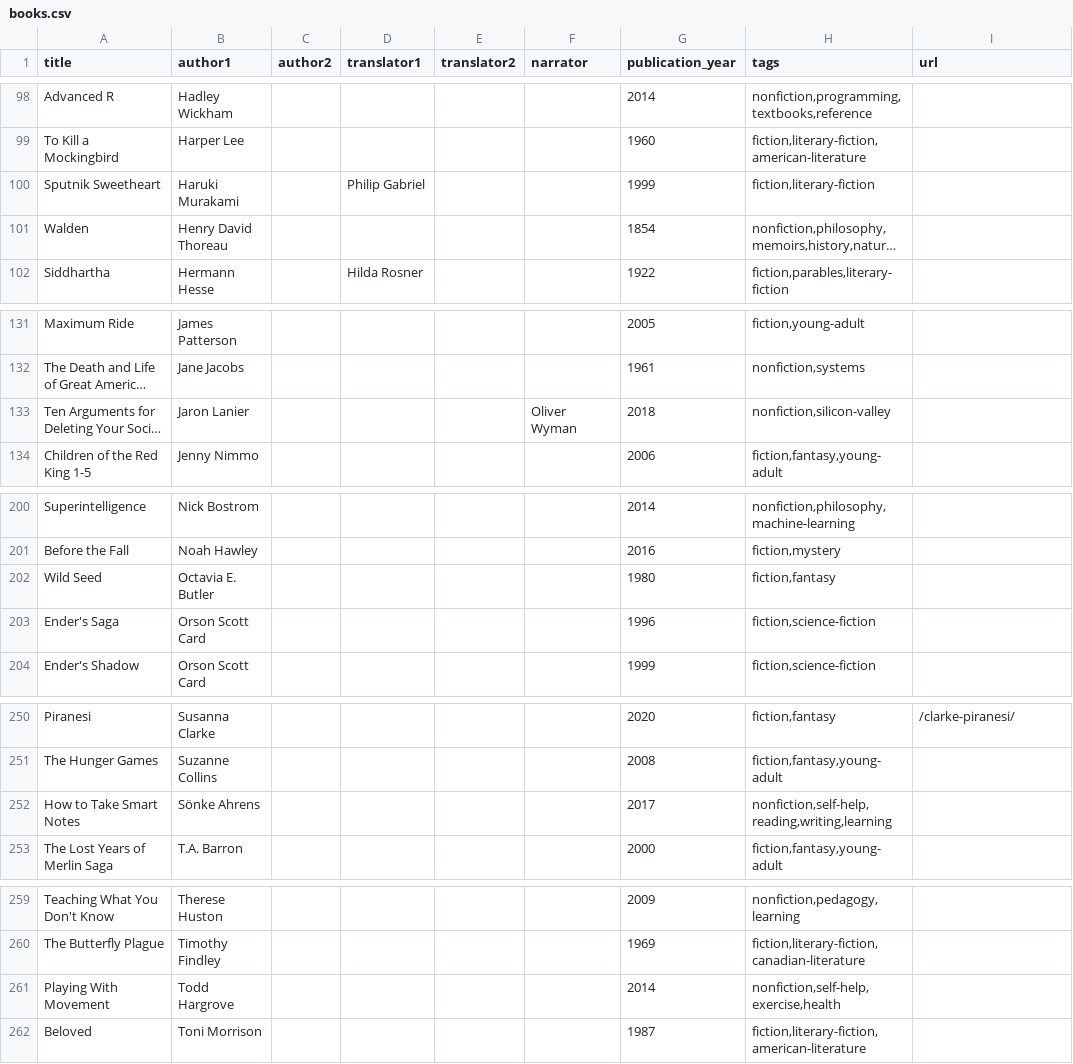
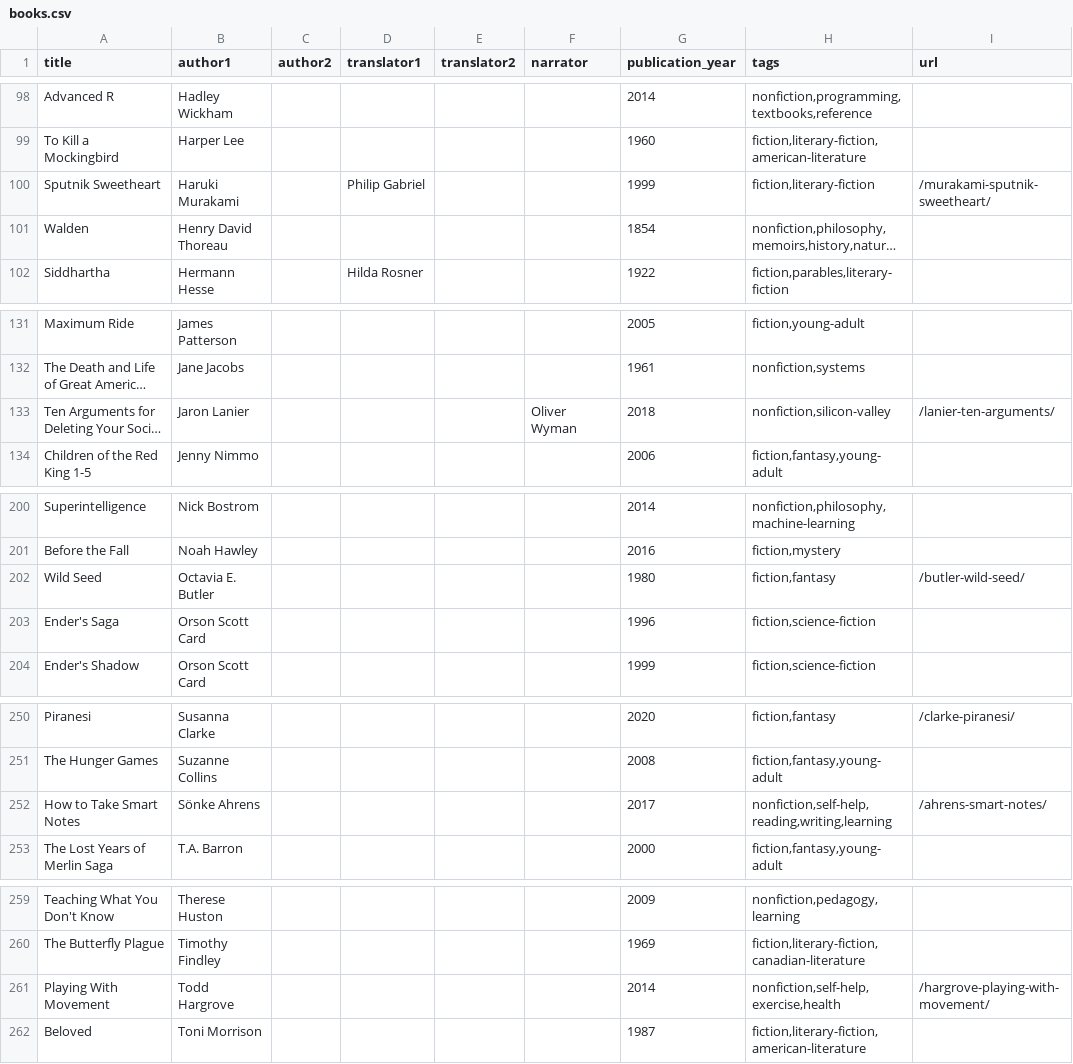
Before and after one commit to davidklaing/davidklaing.github.io, a CSV file: data/books/books.csv, drawn as a sheet; only a part is shown, gaps mark what is left out; long unchanged cells end in …; the diff names each change by its address in the sheet, - before the commit and + after, or states it on an @@ line.

Commit message:
add more book reviews

```diff
--- a/data/books/books.csv
+++ b/data/books/books.csv
-I100 (url): (empty)
+I100 (url): /murakami-sputnik-sweetheart/
-I133 (url): (empty)
+I133 (url): /lanier-ten-arguments/
-I202 (url): (empty)
+I202 (url): /butler-wild-seed/
-I252 (url): (empty)
+I252 (url): /ahrens-smart-notes/
-I261 (url): (empty)
+I261 (url): /hargrove-playing-with-movement/
```
Also changed, not shown: 30 other files.
